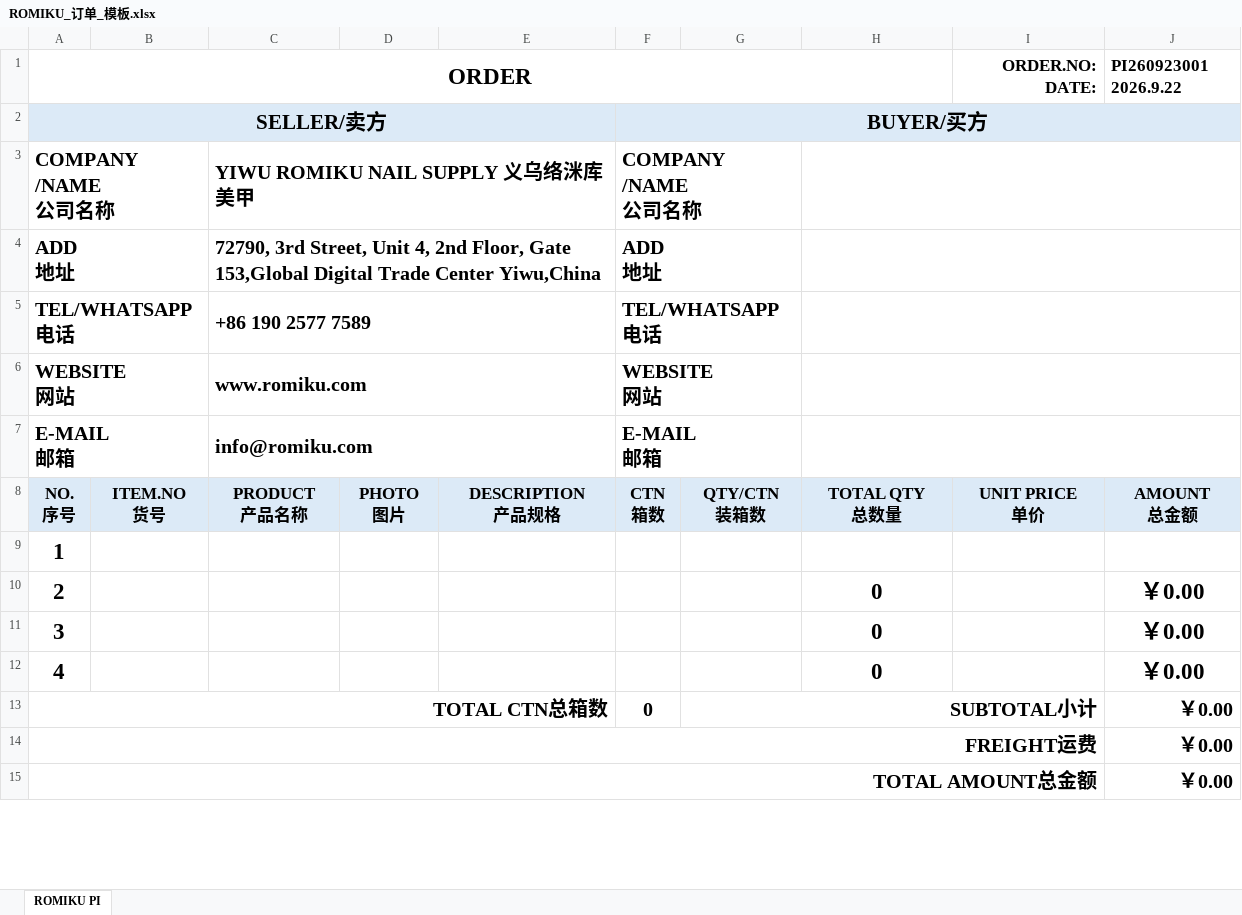
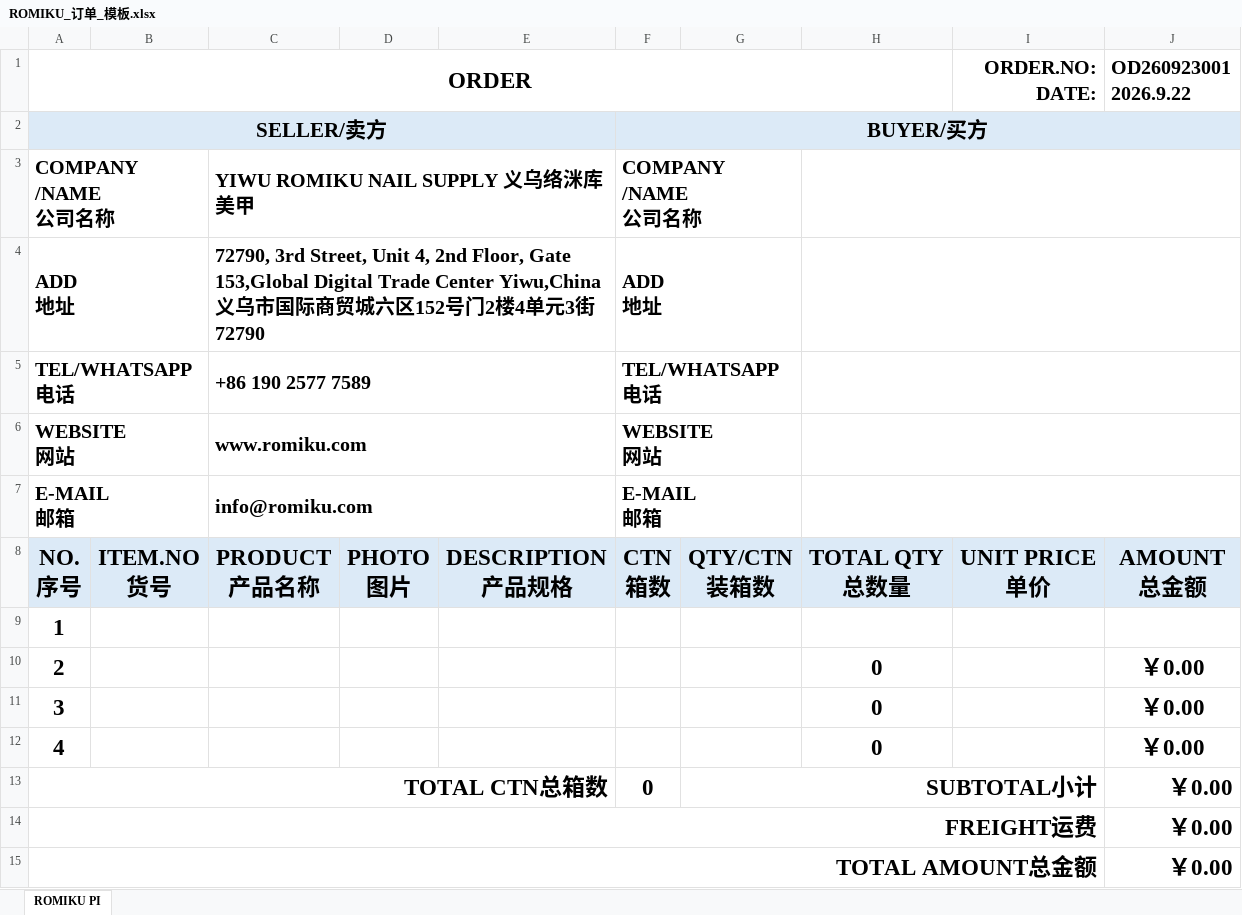
Before and after one commit to yf19961225-create/atomic-crm, an Excel workbook: src/assets/order-templates/ROMIKU_订单_模板.xlsx, sheet ROMIKU PI, drawn as a sheet; only a part is shown; values as stored, in another font and other column widths than the file's, no borders; charts and pictures not drawn; ↵ is a line break in a cell; the diff covers the shown part only; the diff names each change by its address in the sheet, - before the commit and + after, or states it on an @@ line.

Commit message:
chore: update fixed order export template

```diff
--- a/src/assets/order-templates/ROMIKU_订单_模板.xlsx (sheet ROMIKU PI)
+++ b/src/assets/order-templates/ROMIKU_订单_模板.xlsx (sheet ROMIKU PI)
@@ I1:J1 text size: larger @@
-J1: PI260923001 ↵ 2026.9.22
+J1: OD260923001 ↵ 2026.9.22
-C4: …Center Yiwu,China
+C4: …Center Yiwu,China ↵ 义乌市国际商贸城六区152号门2楼4单元3街72790
@@ A8:J8 text size: larger @@
@@ A13:A15 text size: larger @@
@@ F13:G13 text size: larger @@
@@ J13:J15 text size: larger @@
```
Also changed, not shown: cell formats elsewhere in this sheet, charts or pictures, 2 other files.
